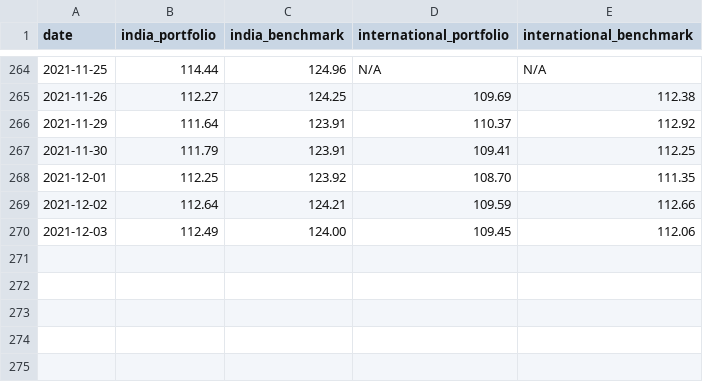
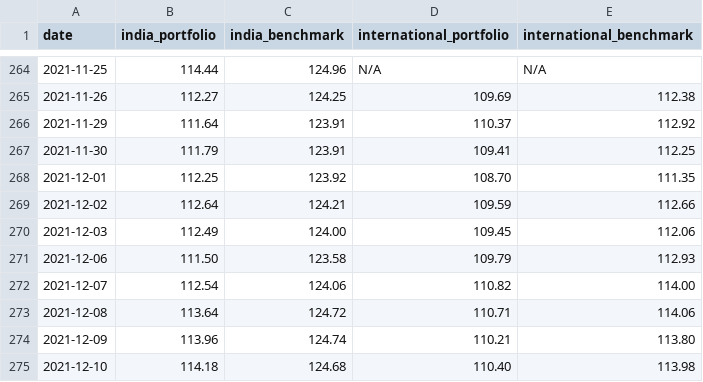
Before and after one commit to rammybt/trading_journal, a CSV file: nav_data.csv, drawn as a sheet; only a part is shown, gaps mark what is left out.

Commit message:
Update nav_data.csv

```diff
--- a/nav_data.csv
+++ b/nav_data.csv
@@ -270 +270,6 @@ date,india_portfolio,india_benchmark,international_portfolio,international_bench
 2021-12-03,112.49,124.00,109.45,112.06
+2021-12-06,111.50,123.58,109.79,112.93
+2021-12-07,112.54,124.06,110.82,114.00
+2021-12-08,113.64,124.72,110.71,114.06
+2021-12-09,113.96,124.74,110.21,113.80
+2021-12-10,114.18,124.68,110.40,113.98
```
